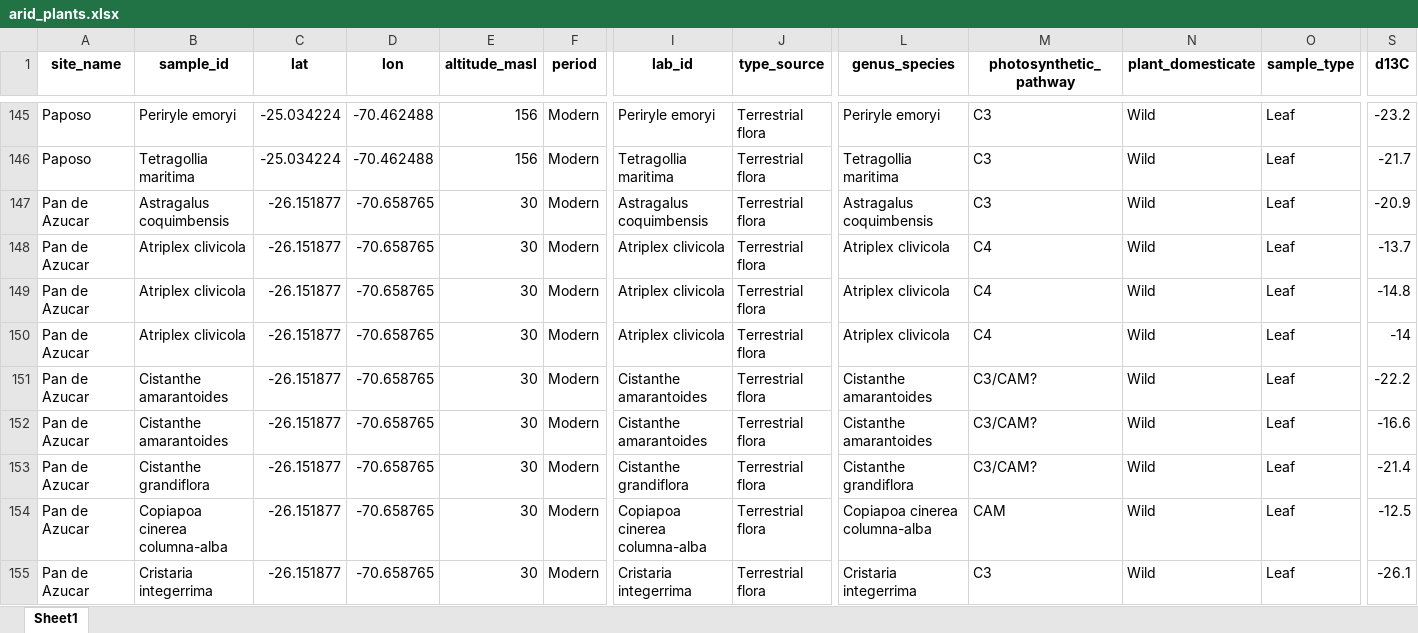
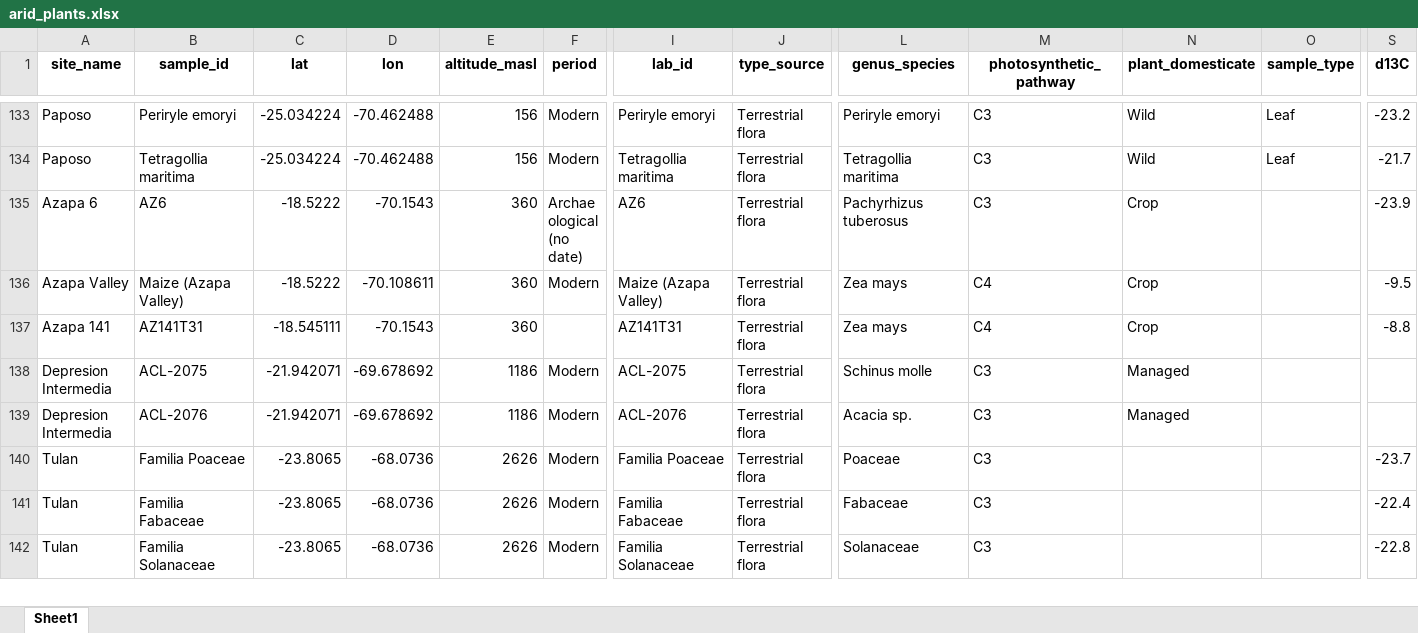
Before and after one commit to mayorgarmijo/arid, an Excel workbook: data-raw/arid_plants.xlsx, sheet Sheet1, drawn as a sheet; only a part is shown, gaps mark what is left out; the shorter side is filled out with more unchanged rows; values as stored, in another font and other column widths than the file's, no borders; rows hold the shown columns only; the diff covers the shown part only; the diff names each change by its address in the sheet, - before the commit and + after, or states it on an @@ line.

```diff
--- a/data-raw/arid_plants.xlsx (sheet Sheet1)
+++ b/data-raw/arid_plants.xlsx (sheet Sheet1)
-row 147: Pan de Azucar | Astragalus coquimbensis | -26.151877 | -70.658765 | 30 | Modern | Astragalus coquimbensis | Terrestrial flora | Astragalus coquimbensis | C3 | Wild | Leaf | -20.9
-row 148: Pan de Azucar | Atriplex clivicola | -26.151877 | -70.658765 | 30 | Modern | Atriplex clivicola | Terrestrial flora | Atriplex clivicola | C4 | Wild | Leaf | -13.7
-row 149: Pan de Azucar | Atriplex clivicola | -26.151877 | -70.658765 | 30 | Modern | Atriplex clivicola | Terrestrial flora | Atriplex clivicola | C4 | Wild | Leaf | -14.8
-row 150: Pan de Azucar | Atriplex clivicola | -26.151877 | -70.658765 | 30 | Modern | Atriplex clivicola | Terrestrial flora | Atriplex clivicola | C4 | Wild | Leaf | -14
-row 151: Pan de Azucar | Cistanthe amarantoides | -26.151877 | -70.658765 | 30 | Modern | Cistanthe amarantoides | Terrestrial flora | Cistanthe amarantoides | C3/CAM? | Wild | Leaf | -22.2
-row 152: Pan de Azucar | Cistanthe amarantoides | -26.151877 | -70.658765 | 30 | Modern | Cistanthe amarantoides | Terrestrial flora | Cistanthe amarantoides | C3/CAM? | Wild | Leaf | -16.6
-row 153: Pan de Azucar | Cistanthe grandiflora | -26.151877 | -70.658765 | 30 | Modern | Cistanthe grandiflora | Terrestrial flora | Cistanthe grandiflora | C3/CAM? | Wild | Leaf | -21.4
-row 154: Pan de Azucar | Copiapoa cinerea columna-alba | -26.151877 | -70.658765 | 30 | Modern | Copiapoa cinerea columna-alba | Terrestrial flora | Copiapoa cinerea columna-alba | CAM | Wild | Leaf | -12.5
-row 155: Pan de Azucar | Cristaria integerrima | -26.151877 | -70.658765 | 30 | Modern | Cristaria integerrima | Terrestrial flora | Cristaria integerrima | C3 | Wild | Leaf | -26.1
```
Also changed, not shown: 59 removed rows elsewhere in this sheet, data-raw/arid_animals.xlsx, data-raw/arid_c14.xlsx, 6 other files.
